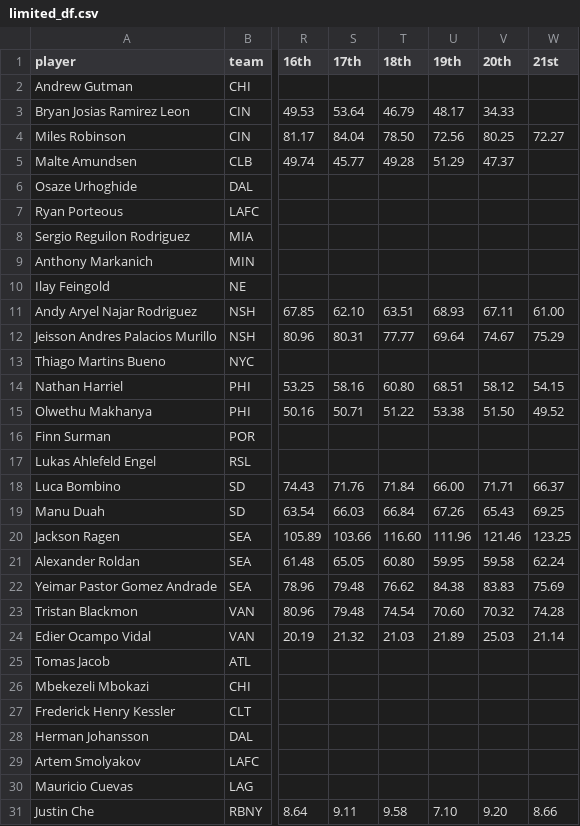
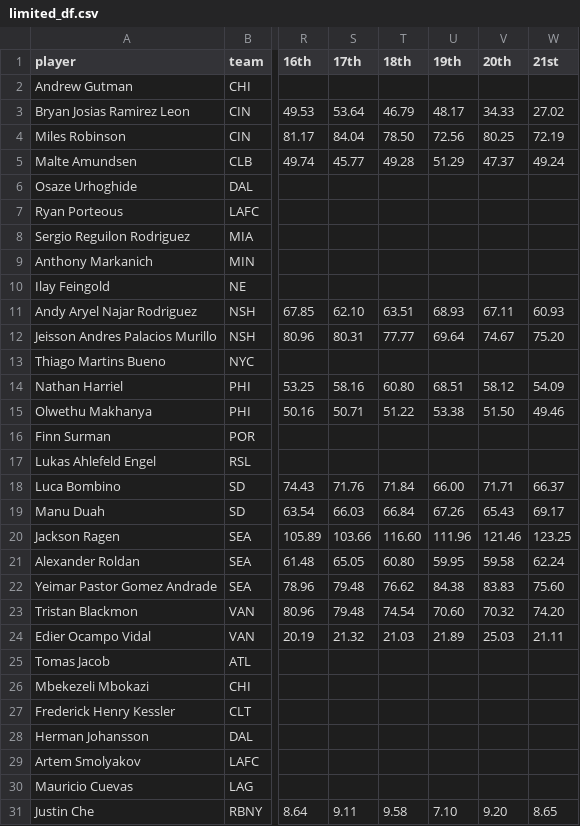
Before and after one commit to marcodenisi/sorare_auctions, a CSV file: data/limited_df.csv, drawn as a sheet; only a part is shown, gaps mark what is left out; the diff names each change by its address in the sheet, - before the commit and + after, or states it on an @@ line.

```diff
--- a/data/limited_df.csv
+++ b/data/limited_df.csv
-W3 (21st): (empty)
+W3 (21st): 27.02
-W4 (21st): 72.27
+W4 (21st): 72.19
-W5 (21st): (empty)
+W5 (21st): 49.24
-W11 (21st): 61.00
+W11 (21st): 60.93
-W12 (21st): 75.29
+W12 (21st): 75.20
-W14 (21st): 54.15
+W14 (21st): 54.09
-W15 (21st): 49.52
+W15 (21st): 49.46
-W19 (21st): 69.25
+W19 (21st): 69.17
-W22 (21st): 75.69
+W22 (21st): 75.60
-W23 (21st): 74.28
+W23 (21st): 74.20
-W24 (21st): 21.14
+W24 (21st): 21.11
-W31 (21st): 8.66
+W31 (21st): 8.65
```
Also changed, not shown: data/limited_fw.csv, data/limited_gk.csv, 53 other files.
